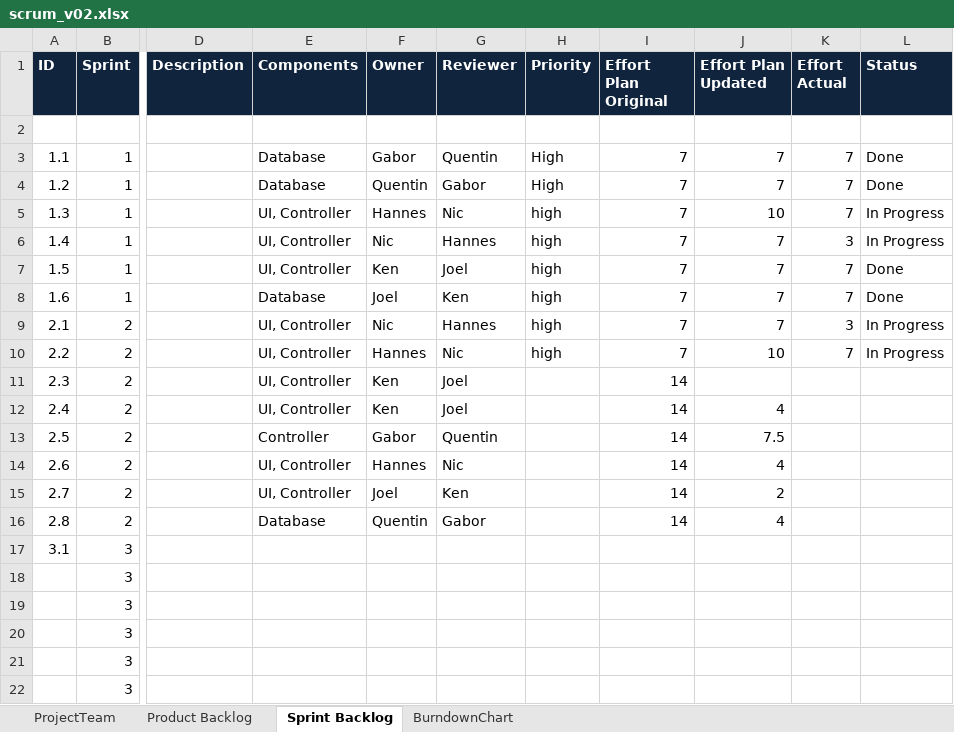
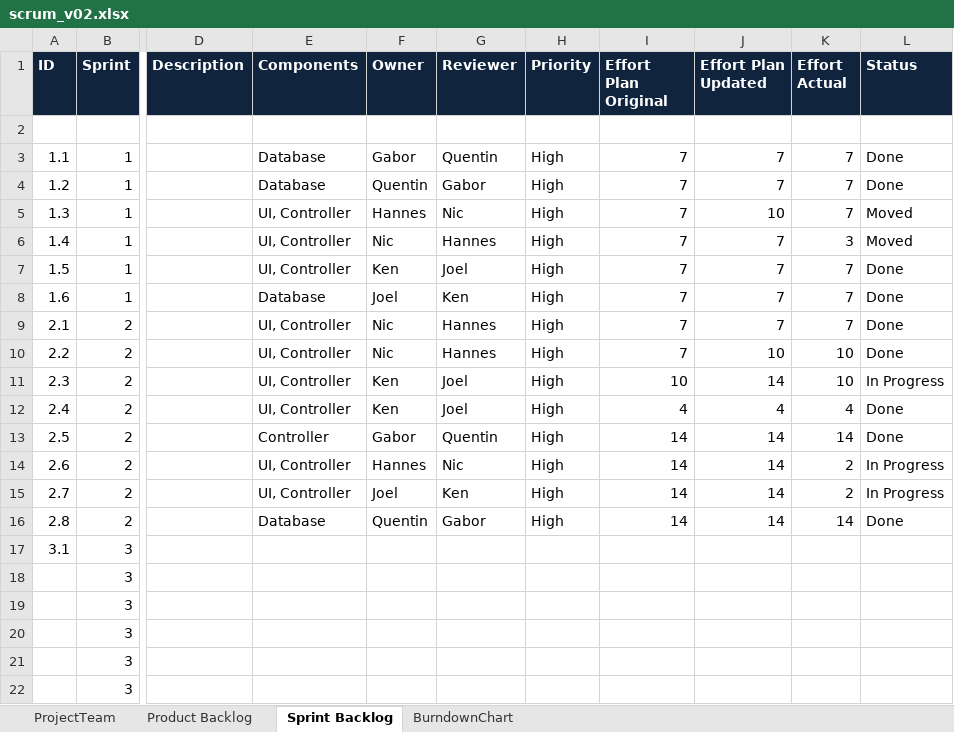
Before and after one commit to TeamGrey/ch.bfh.bti7081.s2017.grey, an Excel workbook: docs/cs1/task10/scrum_v02.xlsx, sheet Sprint Backlog, drawn as a sheet; only a part is shown, gaps mark what is left out; values as stored, in another font and other column widths than the file's, no borders; the diff names each change by its address in the sheet, - before the commit and + after, or states it on an @@ line.

Commit message:
scrum aktualisiert

```diff
--- a/docs/cs1/task10/scrum_v02.xlsx (sheet Sprint Backlog)
+++ b/docs/cs1/task10/scrum_v02.xlsx (sheet Sprint Backlog)
-H5:H10 (Priority): high
+H5:H10 (Priority): High
-L5:L6 (Status): In Progress
+L5:L6 (Status): Moved
-K9 (Effort Actual): 3
+K9 (Effort Actual): 7
-L9:L10 (Status): In Progress
+L9:L10 (Status): Done
-F10 (Owner): Hannes
+F10 (Owner): Nic
-G10 (Reviewer): Nic
+G10 (Reviewer): Hannes
-K10 (Effort Actual): 7
+K10 (Effort Actual): 10
-H11:H16 (Priority): (empty)
+H11:H16 (Priority): High
-I11 (Effort Plan Original): 14
+I11 (Effort Plan Original): 10
-J11 (Effort Plan Updated): (empty)
+J11 (Effort Plan Updated): 14
-K11 (Effort Actual): (empty)
+K11 (Effort Actual): 10
-L11 (Status): (empty)
+L11 (Status): In Progress
-I12 (Effort Plan Original): 14
+I12 (Effort Plan Original): 4
-K12 (Effort Actual): (empty)
+K12 (Effort Actual): 4
-L12:L13 (Status): (empty)
+L12:L13 (Status): Done
-J13 (Effort Plan Updated): 7.5
+J13 (Effort Plan Updated): 14
-K13 (Effort Actual): (empty)
+K13 (Effort Actual): 14
-J14 (Effort Plan Updated): 4
+J14 (Effort Plan Updated): 14
-K14:K15 (Effort Actual): (empty)
+K14:K15 (Effort Actual): 2
-L14:L15 (Status): (empty)
+L14:L15 (Status): In Progress
-J15 (Effort Plan Updated): 2
+J15 (Effort Plan Updated): 14
-J16 (Effort Plan Updated): 4
+J16 (Effort Plan Updated): 14
-K16 (Effort Actual): (empty)
+K16 (Effort Actual): 14
-L16 (Status): (empty)
+L16 (Status): Done
```
